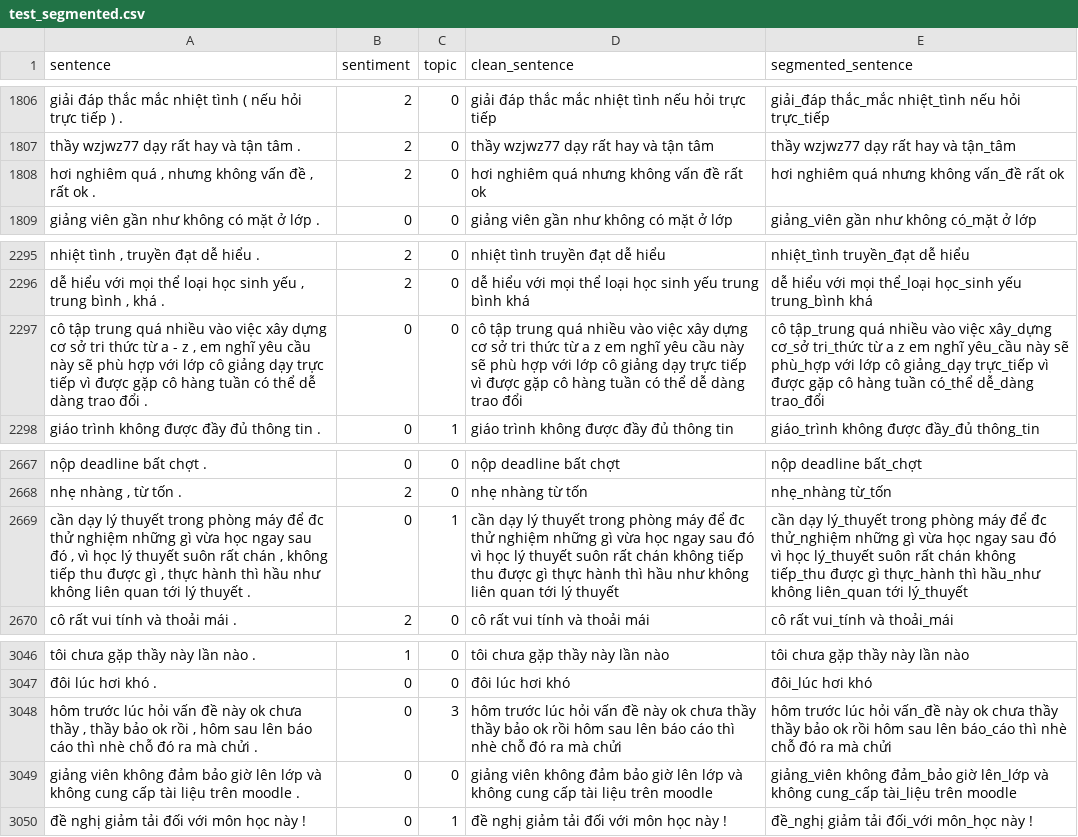
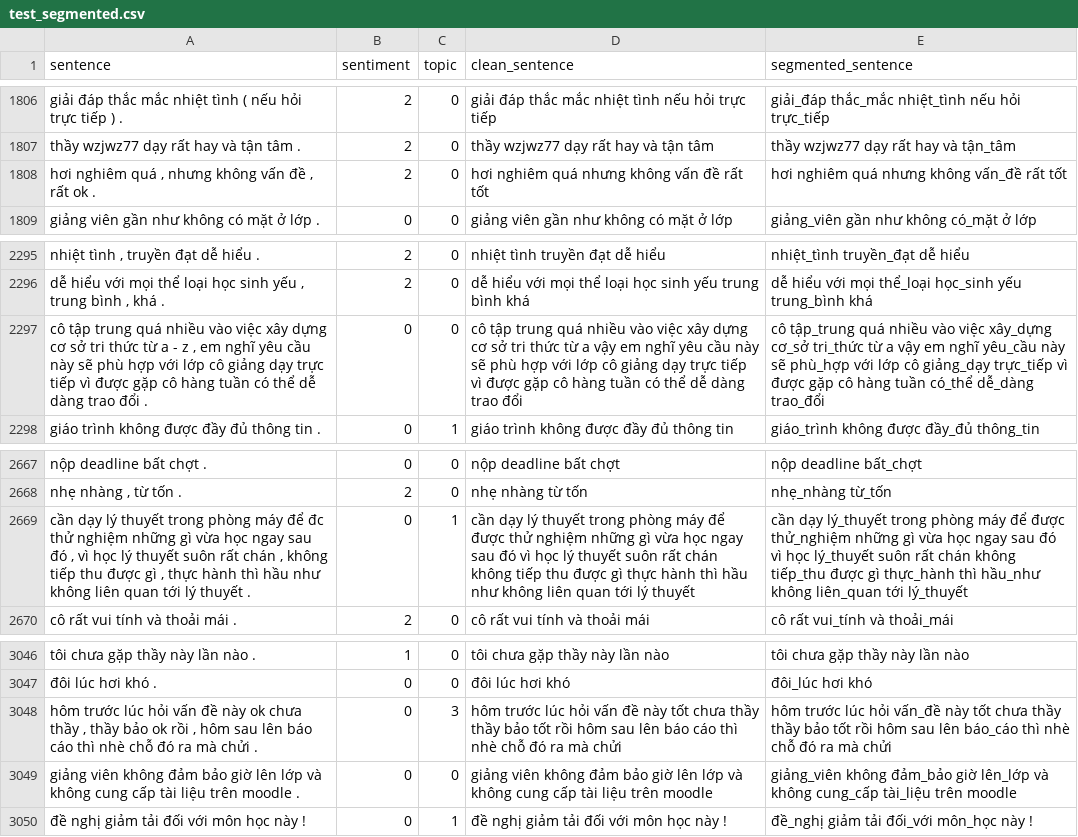
Before and after one commit to nv-tung/Sentiment-Analysis, a CSV file: data/test_segmented.csv, drawn as a sheet; only a part is shown, gaps mark what is left out; the diff covers the shown part only; the diff names each change by its address in the sheet, - before the commit and + after, or states it on an @@ line.

```diff
--- a/data/test_segmented.csv
+++ b/data/test_segmented.csv
-D1808 (clean_sentence): hơi nghiêm quá nhưng không vấn đề rất ok
+D1808 (clean_sentence): hơi nghiêm quá nhưng không vấn đề rất tốt
-E1808 (segmented_sentence): hơi nghiêm quá nhưng không vấn_đề rất ok
+E1808 (segmented_sentence): hơi nghiêm quá nhưng không vấn_đề rất tốt
-D2297 (clean_sentence): …từ a z em nghĩ…
+D2297 (clean_sentence): …từ a vậy em nghĩ…
-E2297 (segmented_sentence): …từ a z em nghĩ…
+E2297 (segmented_sentence): …từ a vậy em nghĩ…
-D2669 (clean_sentence): …máy để đc thử nghiệm…
+D2669 (clean_sentence): …máy để được thử nghiệm…
-E2669 (segmented_sentence): …máy để đc thử_nghiệm những…
+E2669 (segmented_sentence): …máy để được thử_nghiệm những…
-D3048 (clean_sentence): …đề này ok chưa thầy thầy bảo ok rồi hôm…
+D3048 (clean_sentence): …đề này tốt chưa thầy thầy bảo tốt rồi hôm…
-E3048 (segmented_sentence): …vấn_đề này ok chưa thầy thầy bảo ok rồi hôm…
+E3048 (segmented_sentence): …vấn_đề này tốt chưa thầy thầy bảo tốt rồi hôm…
```
Also changed, not shown: 10 edited cells elsewhere in this file, data/dev_segmented.csv, 1 other file.
